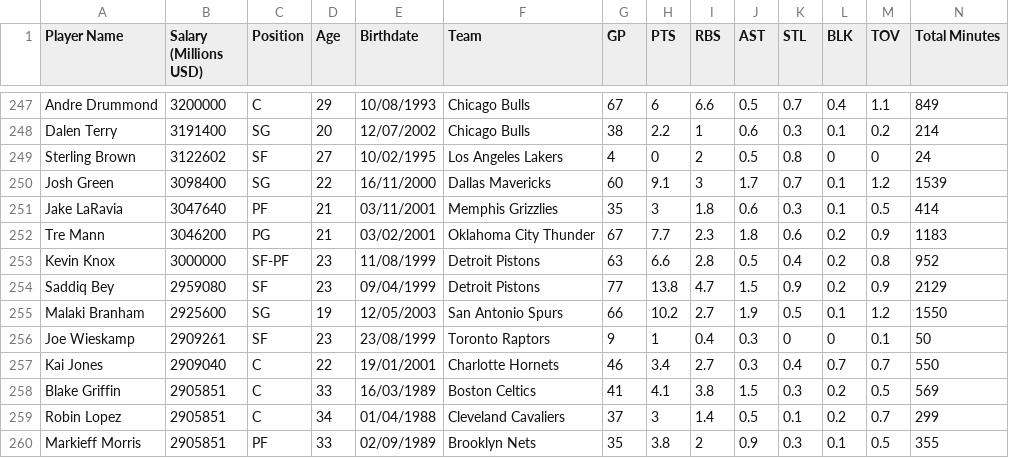
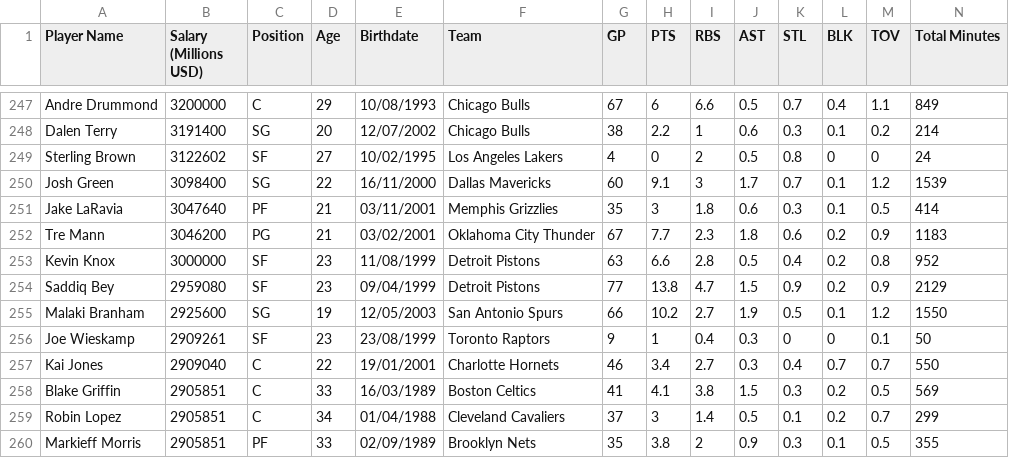
Before and after one commit to Hendrizzzz/NBA-datashi, a CSV file: src/dataset/NbaSalaryDataset2022-2023.csv.csv, drawn as a sheet; only a part is shown, gaps mark what is left out; the diff covers the shown part only.

```diff
--- a/src/dataset/NbaSalaryDataset2022-2023.csv.csv
+++ b/src/dataset/NbaSalaryDataset2022-2023.csv.csv
@@ -252,3 +252,3 @@ Jake LaRavia,3047640,PF,21,03/11/2001,Memphis Grizzlies,35,3,1.8,0.6,0.3,0.1,0.5
 Tre Mann,3046200,PG,21,03/02/2001,Oklahoma City Thunder,67,7.7,2.3,1.8,0.6,0.2,0.9,1183
-Kevin Knox,3000000,SF-PF,23,11/08/1999,Detroit Pistons,63,6.6,2.8,0.5,0.4,0.2,0.8,952
+Kevin Knox,3000000,SF,23,11/08/1999,Detroit Pistons,63,6.6,2.8,0.5,0.4,0.2,0.8,952
 Saddiq Bey,2959080,SF,23,09/04/1999,Detroit Pistons,77,13.8,4.7,1.5,0.9,0.2,0.9,2129
```
Also changed, not shown: 6 edited cells elsewhere in this file, 12 other files.
